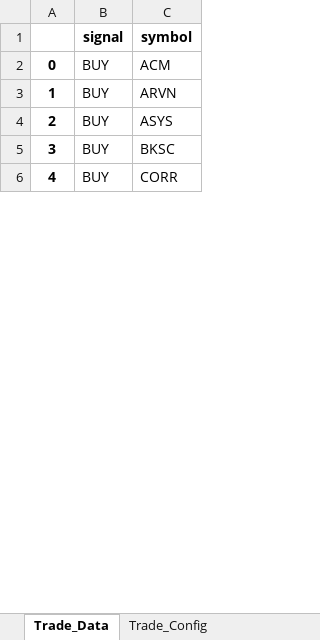
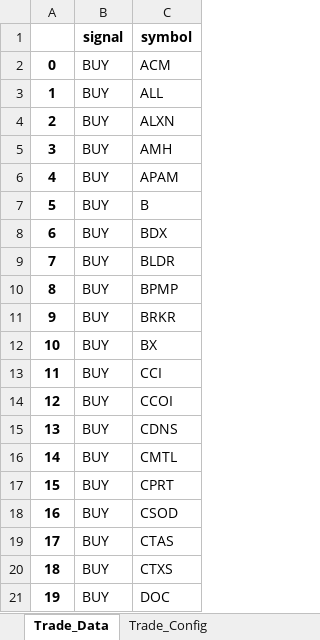
Before and after one commit to jofguerra/panaquant, an Excel workbook: app/data/Input.xlsx, sheet Trade_Data, drawn as a sheet; only a part is shown; values as stored, in another font and other column widths than the file's, no borders; addresses are those after the commit; the diff covers the shown part only; the diff names each change by its address in the sheet, - before the commit and + after, or states it on an @@ line.

```diff
--- a/app/data/Input.xlsx (sheet Trade_Data)
+++ b/app/data/Input.xlsx (sheet Trade_Data)
+row 3: 1 | BUY | ALL
@@ column A renumbered from row 4 down @@
-C4 (symbol): ARVN
+C4 (symbol): ALXN
+row 5: 3 | BUY | AMH
+row 6: 4 | BUY | APAM
+row 7: 5 | BUY | B
+row 8: 6 | BUY | BDX
+row 9: 7 | BUY | BLDR
+row 10: 8 | BUY | BPMP
+row 11: 9 | BUY | BRKR
+row 12: 10 | BUY | BX
+row 13: 11 | BUY | CCI
+row 14: 12 | BUY | CCOI
+row 15: 13 | BUY | CDNS
+row 16: 14 | BUY | CMTL
+row 17: 15 | BUY | CPRT
+row 18: 16 | BUY | CSOD
-C19 (symbol): ASYS
+C19 (symbol): CTAS
-C20 (symbol): BKSC
+C20 (symbol): CTXS
-C21 (symbol): CORR
+C21 (symbol): DOC
```
Also changed, not shown: 70 added rows, 5 removed rows and 20 edited cells elsewhere in this sheet, app/data/Orders.xlsx, app/data/Output.xlsx, 5 other files.
